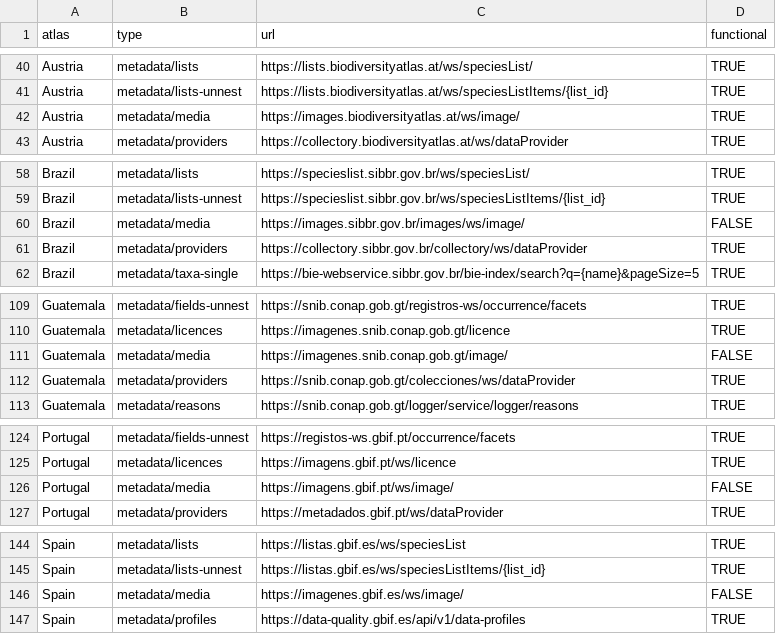
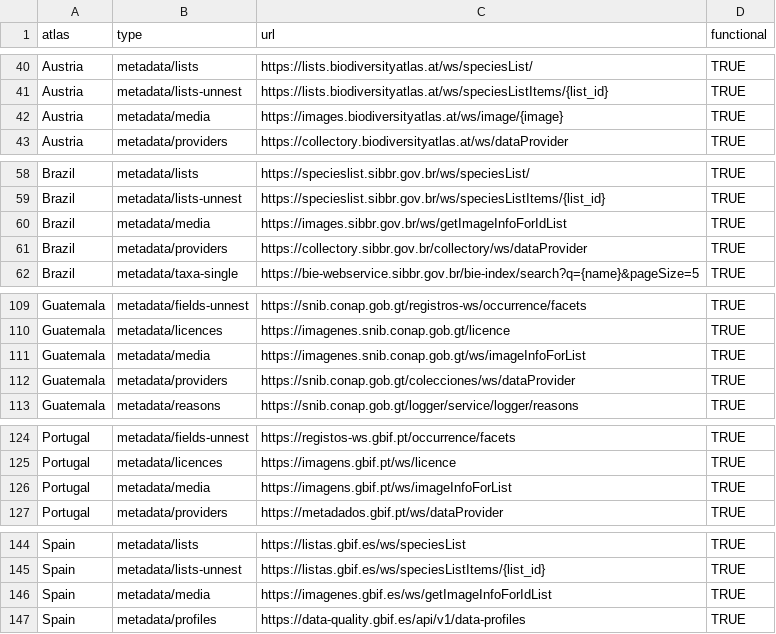
Before and after one commit to AtlasOfLivingAustralia/galah-R, a CSV file: data-raw/node_config.csv, drawn as a sheet; only a part is shown, gaps mark what is left out; the diff covers the shown part only.

Commit message:
Expand support for `atlas_media()`
All atlases except France now supported; tech issues preventing testing of Austria and Portugal

```diff
--- a/data-raw/node_config.csv
+++ b/data-raw/node_config.csv
@@ -41,3 +41,3 @@ Austria,metadata/lists,https://lists.biodiversityatlas.at/ws/speciesList/,TRUE
 Austria,metadata/lists-unnest,https://lists.biodiversityatlas.at/ws/speciesListItems/{list_id},TRUE
-Austria,metadata/media,https://images.biodiversityatlas.at/ws/image/,TRUE
+Austria,metadata/media,https://images.biodiversityatlas.at/ws/image/{image},TRUE
 Austria,metadata/providers,https://collectory.biodiversityatlas.at/ws/dataProvider,TRUE
@@ -59,3 +59,3 @@ Brazil,metadata/lists,https://specieslist.sibbr.gov.br/ws/speciesList/,TRUE
 Brazil,metadata/lists-unnest,https://specieslist.sibbr.gov.br/ws/speciesListItems/{list_id},TRUE
-Brazil,metadata/media,https://images.sibbr.gov.br/images/ws/image/,FALSE
+Brazil,metadata/media,https://images.sibbr.gov.br/ws/getImageInfoForIdList,TRUE
 Brazil,metadata/providers,https://collectory.sibbr.gov.br/collectory/ws/dataProvider,TRUE
@@ -110,3 +110,3 @@ Guatemala,metadata/fields-unnest,https://snib.conap.gob.gt/registros-ws/occurren
 Guatemala,metadata/licences,https://imagenes.snib.conap.gob.gt/licence,TRUE
-Guatemala,metadata/media,https://imagenes.snib.conap.gob.gt/image/,FALSE
+Guatemala,metadata/media,https://imagenes.snib.conap.gob.gt/ws/imageInfoForList,TRUE
 Guatemala,metadata/providers,https://snib.conap.gob.gt/colecciones/ws/dataProvider,TRUE
@@ -125,3 +125,3 @@ Portugal,metadata/fields-unnest,https://registos-ws.gbif.pt/occurrence/facets,TR
 Portugal,metadata/licences,https://imagens.gbif.pt/ws/licence,TRUE
-Portugal,metadata/media,https://imagens.gbif.pt/ws/image/,FALSE
+Portugal,metadata/media,https://imagens.gbif.pt/ws/imageInfoForList,TRUE
 Portugal,metadata/providers,https://metadados.gbif.pt/ws/dataProvider,TRUE
@@ -145,3 +145,3 @@ Spain,metadata/lists,https://listas.gbif.es/ws/speciesList,TRUE
 Spain,metadata/lists-unnest,https://listas.gbif.es/ws/speciesListItems/{list_id},TRUE
-Spain,metadata/media,https://imagenes.gbif.es/ws/image/,FALSE
+Spain,metadata/media,https://imagenes.gbif.es/ws/getImageInfoForIdList,TRUE
 Spain,metadata/profiles,https://data-quality.gbif.es/api/v1/data-profiles,TRUE
```
Also changed, not shown: 1 edited cell elsewhere in this file, 17 other files.
